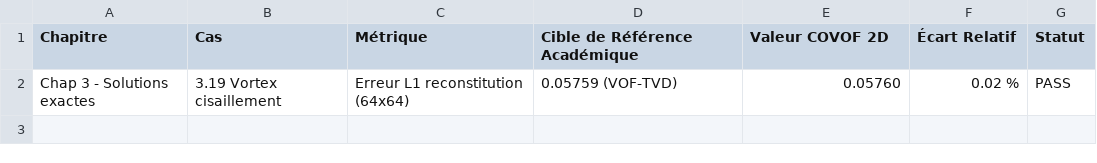
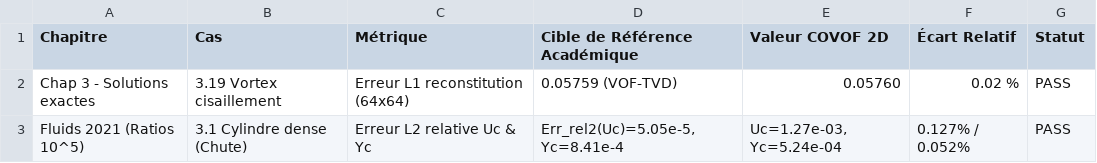
Before and after one commit to EL-I-Thiam/COVOF_2D-CP, a CSV file: validation_summary.csv, drawn as a sheet; the diff names each change by its address in the sheet, - before the commit and + after, or states it on an @@ line.

Commit message:
feat(validation): reproduction et validation du Cas 3.1 Cylindre dense (Fluids 2021)
- Ajout du cas test cases/free_fall_dense_cylinder.json (ratios rho=10^5, mu=10^10)
- Support de l'alias d'initialisation CYLINDER dans Config.cpp
- Integration du script de validation scripts/verify_dense_cylinder.py
- Traces de comparaison duale et exact analytique dans docs/figures/
- Mise a jour du guide de validation docs/VALIDATION_GUIDE.md, .tex, .pdf
- Conservation de masse 99.9986%, Err_rel2(Yc)=5.24e-4, Err_rel2(Uc)=1.27e-3

```diff
--- a/validation_summary.csv
+++ b/validation_summary.csv
+row 3: Fluids 2021 (Ratios 10^5) | 3.1 Cylindre dense (Chute) | Erreur L2 relative Uc & Yc | Err_rel2(Uc)=5.05e-5, Yc=8.41e-4 | Uc=1.27e-03, Yc=5.24e-04 | 0.127% / 0.052% | PASS
```
Also changed, not shown: 12 other files.
